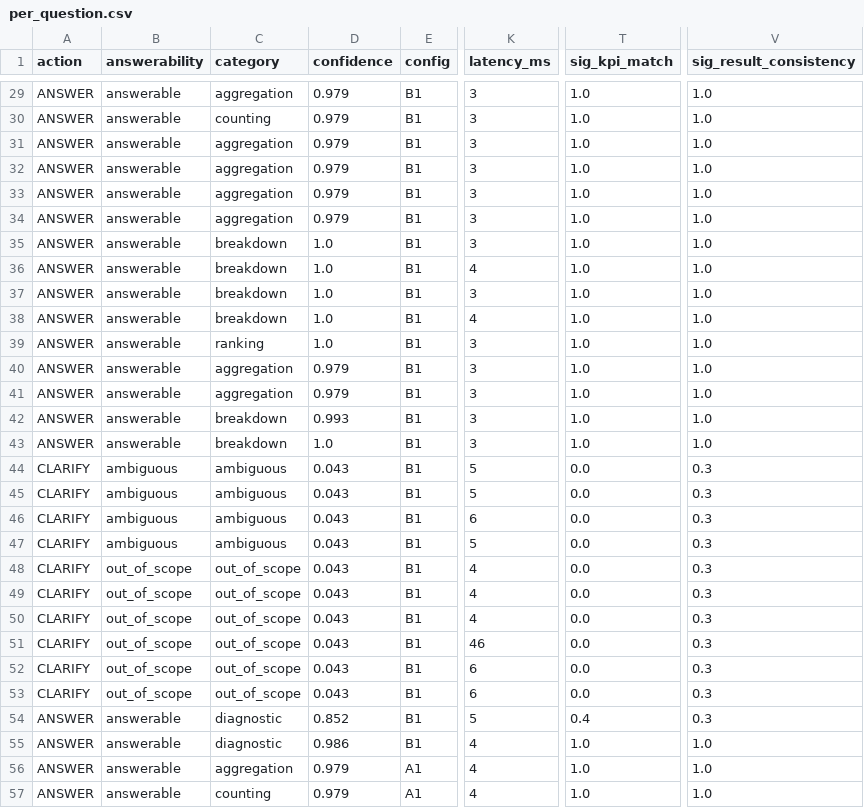
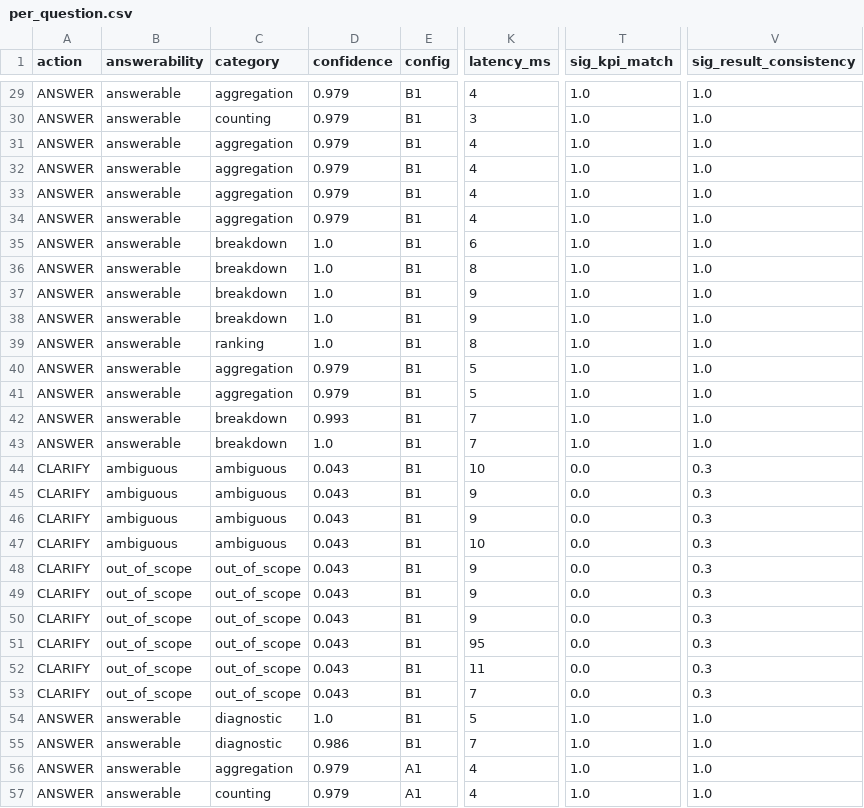
Before and after one commit to jagan1344/insightflow-ai, a CSV file: paper_evidence/per_question.csv, drawn as a sheet; only a part is shown, gaps mark what is left out; the diff covers the shown part only; the diff names each change by its address in the sheet, - before the commit and + after, or states it on an @@ line.

```diff
--- a/paper_evidence/per_question.csv
+++ b/paper_evidence/per_question.csv
-K29 (latency_ms): 3
+K29 (latency_ms): 4
-K31:K34 (latency_ms): 3
+K31:K34 (latency_ms): 4
-K35 (latency_ms): 3
+K35 (latency_ms): 6
-K36 (latency_ms): 4
+K36 (latency_ms): 8
-K37 (latency_ms): 3
+K37 (latency_ms): 9
-K38 (latency_ms): 4
+K38 (latency_ms): 9
-K39 (latency_ms): 3
+K39 (latency_ms): 8
-K40:K41 (latency_ms): 3
+K40:K41 (latency_ms): 5
-K42:K43 (latency_ms): 3
+K42:K43 (latency_ms): 7
-K44 (latency_ms): 5
+K44 (latency_ms): 10
-K45 (latency_ms): 5
+K45 (latency_ms): 9
-K46 (latency_ms): 6
+K46 (latency_ms): 9
-K47 (latency_ms): 5
+K47 (latency_ms): 10
-K48:K50 (latency_ms): 4
+K48:K50 (latency_ms): 9
-K51 (latency_ms): 46
+K51 (latency_ms): 95
-K52 (latency_ms): 6
+K52 (latency_ms): 11
-K53 (latency_ms): 6
+K53 (latency_ms): 7
-D54 (confidence): 0.852
+D54 (confidence): 1.0
-T54 (sig_kpi_match): 0.4
+T54 (sig_kpi_match): 1.0
-V54 (sig_result_consistency): 0.3
+V54 (sig_result_consistency): 1.0
-K55 (latency_ms): 4
+K55 (latency_ms): 7
```
Also changed, not shown: 103 edited cells elsewhere in this file, paper_evidence/adversarial_per_question.csv, 16 other files.
